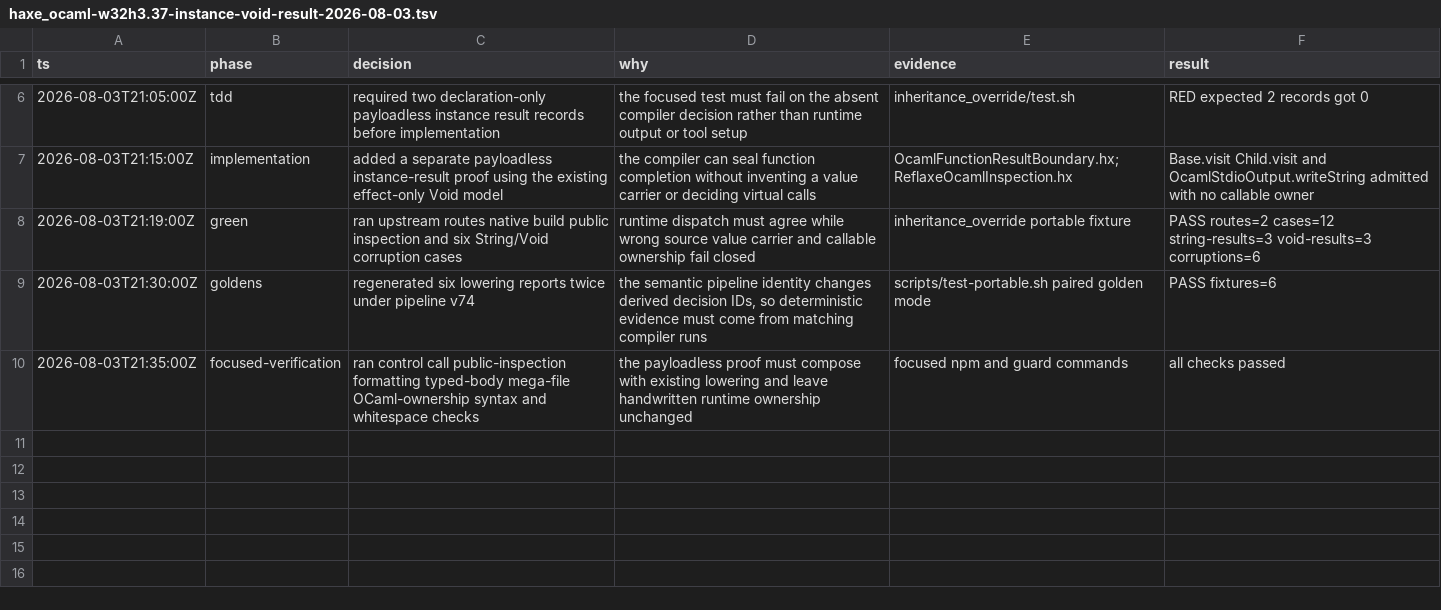
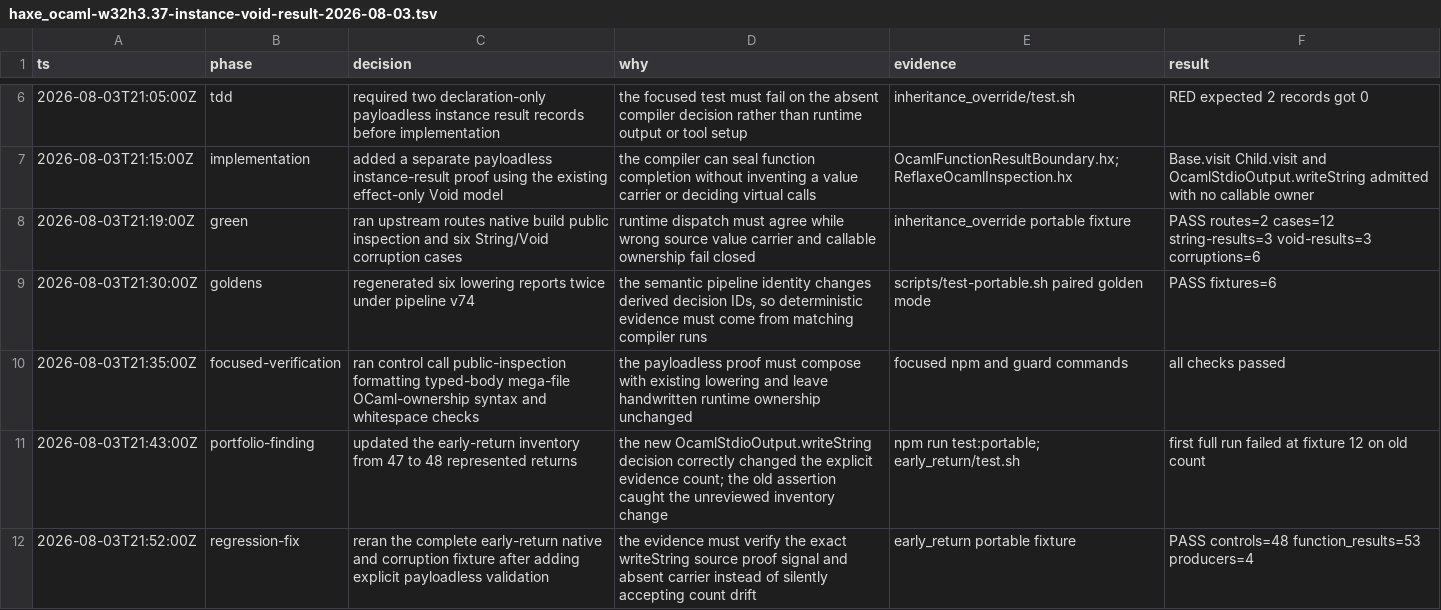
Before and after one commit to fullofcaffeine/hxhx, a TSV file: .audit/haxe_ocaml-w32h3.37-instance-void-result-2026-08-03.tsv, drawn as a sheet; only a part is shown, gaps mark what is left out.

Commit message:
test(reflaxe-ocaml): count instance Void return
Review and record the one expected inventory increase caused by OcamlStdioOutput.writeString moving from the legacy value path to a payloadless result boundary.

The fixture now checks the exact declaration proof, absent carrier, private Void-return signal, generated source shape, and public inspection result before accepting totals of 48 return decisions and 53 function-result boundaries.

Verified with the complete early-return native, deterministic, inspection, and corruption fixture.

```diff
--- a/.audit/haxe_ocaml-w32h3.37-instance-void-result-2026-08-03.tsv
+++ b/.audit/haxe_ocaml-w32h3.37-instance-void-result-2026-08-03.tsv
@@ -10 +10,3 @@ ts	phase	decision	why	evidence	result
 2026-08-03T21:35:00Z	focused-verification	ran control call public-inspection formatting typed-body mega-file OCaml-ownership syntax and whitespace checks	the payloadless proof must compose with existing lowering and leave handwritten runtime ownership unchanged	focused npm and guard commands	all checks passed
+2026-08-03T21:43:00Z	portfolio-finding	updated the early-return inventory from 47 to 48 represented returns	the new OcamlStdioOutput.writeString decision correctly changed the explicit evidence count; the old assertion caught the unreviewed inventory change	npm run test:portable; early_return/test.sh	first full run failed at fixture 12 on old count
+2026-08-03T21:52:00Z	regression-fix	reran the complete early-return native and corruption fixture after adding explicit payloadless validation	the evidence must verify the exact writeString source proof signal and absent carrier instead of silently accepting count drift	early_return portable fixture	PASS controls=48 function_results=53 producers=4
```
Also changed, not shown: 1 other file.
